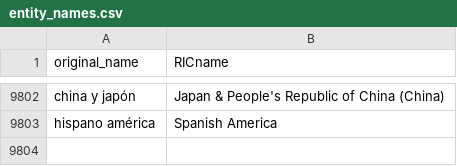
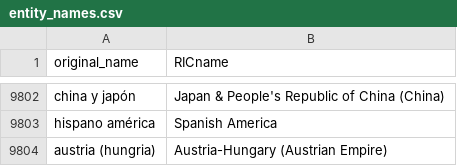
Before and after one commit to medialab/ricardo_data, a CSV file: data/entity_names.csv, drawn as a sheet; only a part is shown, gaps mark what is left out.

```diff
--- a/data/entity_names.csv
+++ b/data/entity_names.csv
@@ -9803 +9803,2 @@ china y japón,Japan & People's Republic of China (China)
 hispano américa,Spanish America
+austria (hungria),Austria-Hungary (Austrian Empire)
```
Also changed, not shown: 5 other files.
